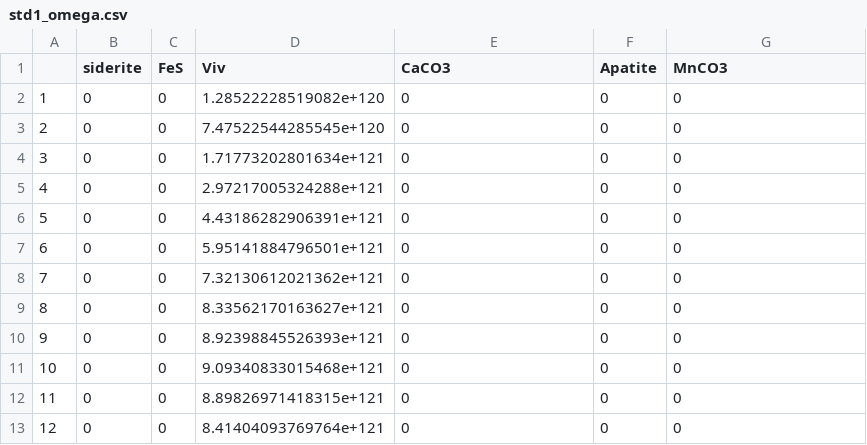
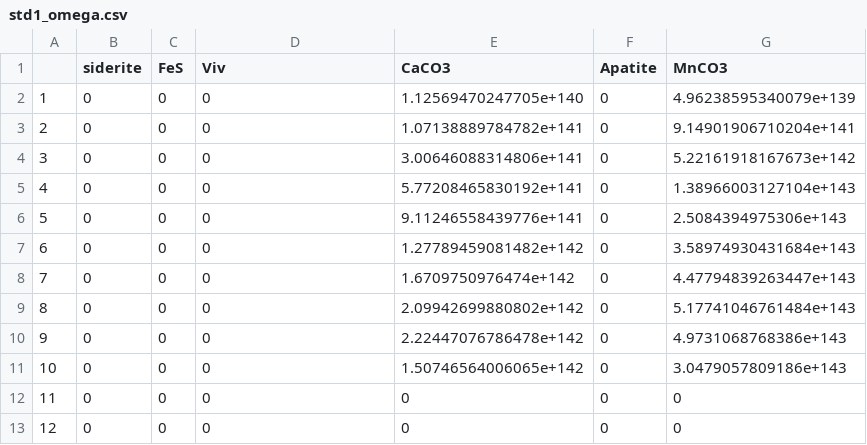
Before and after one commit to RoKo-reuther/temp_drop, a CSV file: std1_omega.csv, drawn as a sheet; only a part is shown; the diff covers the shown part only.

```diff
--- a/std1_omega.csv
+++ b/std1_omega.csv
@@ -1,13 +1,13 @@
 "","siderite","FeS","Viv","CaCO3","Apatite","MnCO3"
-"1",0,0,1.28522228519082e+120,0,0,0
-"2",0,0,7.47522544285545e+120,0,0,0
-"3",0,0,1.71773202801634e+121,0,0,0
-"4",0,0,2.97217005324288e+121,0,0,0
-"5",0,0,4.43186282906391e+121,0,0,0
-"6",0,0,5.95141884796501e+121,0,0,0
-"7",0,0,7.32130612021362e+121,0,0,0
-"8",0,0,8.33562170163627e+121,0,0,0
-"9",0,0,8.92398845526393e+121,0,0,0
-"10",0,0,9.09340833015468e+121,0,0,0
-"11",0,0,8.89826971418315e+121,0,0,0
-"12",0,0,8.41404093769764e+121,0,0,0
+"1",0,0,0,1.12569470247705e+140,0,4.96238595340079e+139
+"2",0,0,0,1.07138889784782e+141,0,9.14901906710204e+141
+"3",0,0,0,3.00646088314806e+141,0,5.22161918167673e+142
+"4",0,0,0,5.77208465830192e+141,0,1.38966003127104e+143
+"5",0,0,0,9.11246558439776e+141,0,2.5084394975306e+143
+"6",0,0,0,1.27789459081482e+142,0,3.58974930431684e+143
+"7",0,0,0,1.6709750976474e+142,0,4.47794839263447e+143
+"8",0,0,0,2.09942699880802e+142,0,5.17741046761484e+143
+"9",0,0,0,2.22447076786478e+142,0,4.9731068768386e+143
+"10",0,0,0,1.50746564006065e+142,0,3.0479057809186e+143
+"11",0,0,0,0,0,0
+"12",0,0,0,0,0,0
```
Also changed, not shown: 13 edited cells elsewhere in this file, std1_rates.csv, std1_speciation.csv, 3 other files.
